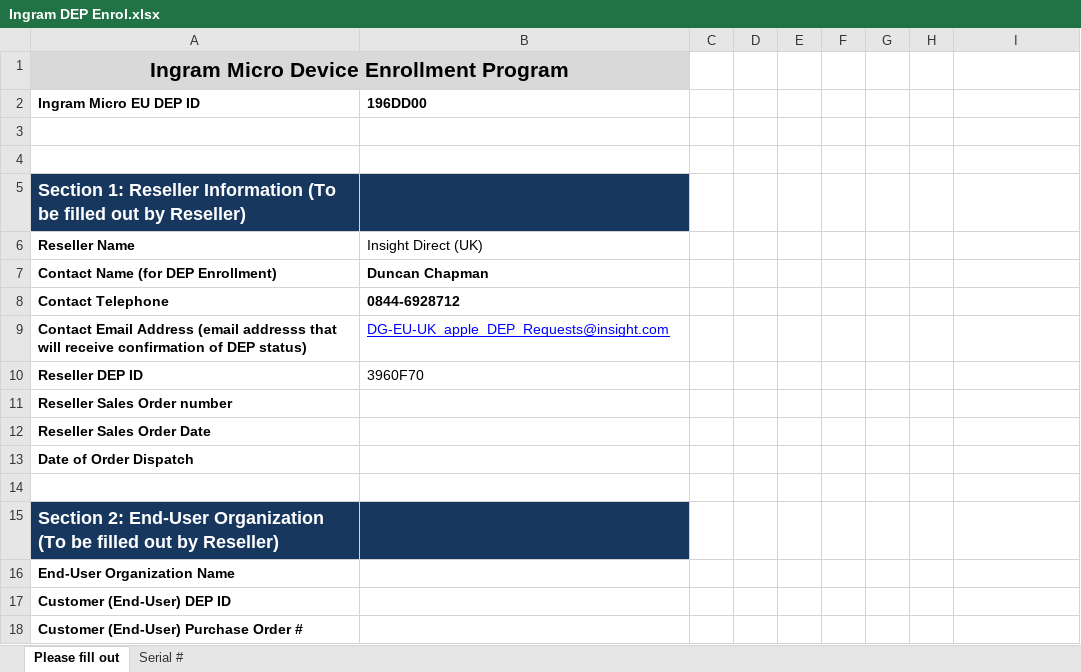
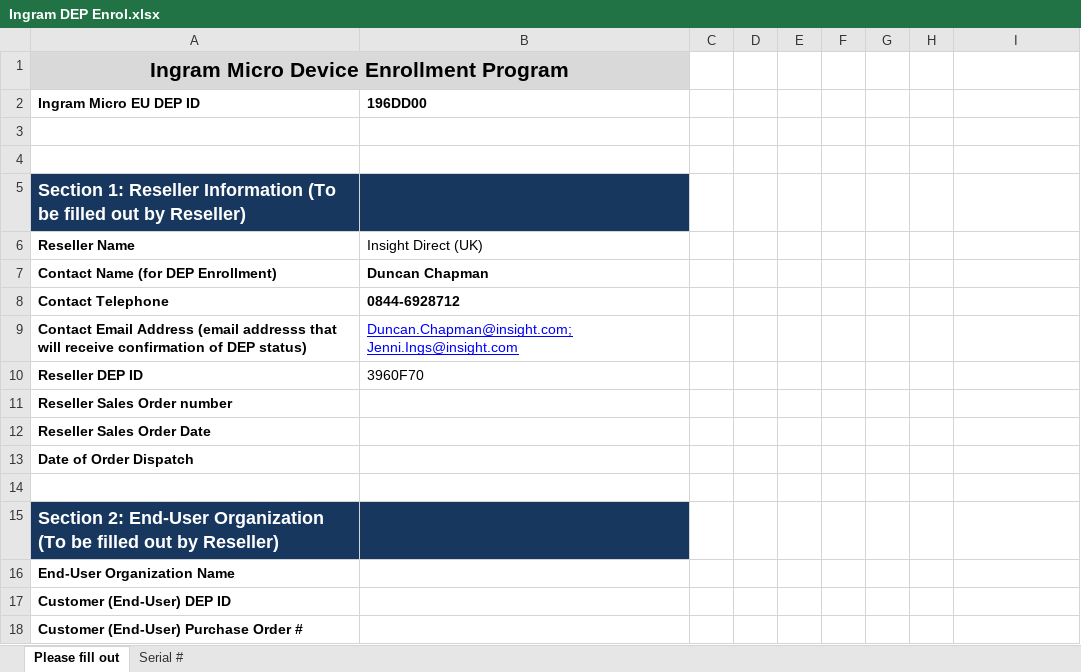
Before and after one commit to Cleverbum/DEP-Excel-Ribbon, an Excel workbook: DEP Excel Ribbon/Resources/Ingram DEP Enrol.xlsx, sheet Please fill out, drawn as a sheet; values as stored, in another font and other column widths than the file's, no borders; the diff names each change by its address in the sheet, - before the commit and + after, or states it on an @@ line.

```diff
--- a/DEP Excel Ribbon/Resources/Ingram DEP Enrol.xlsx (sheet Please fill out)
+++ b/DEP Excel Ribbon/Resources/Ingram DEP Enrol.xlsx (sheet Please fill out)
-B9 (196DD00): DG-EU-UK_apple_DEP_Requests@insight.com
+B9 (196DD00): Duncan.Chapman@insight.com; Jenni.Ings@insight.com
```
Also changed, not shown: 7 other files.
